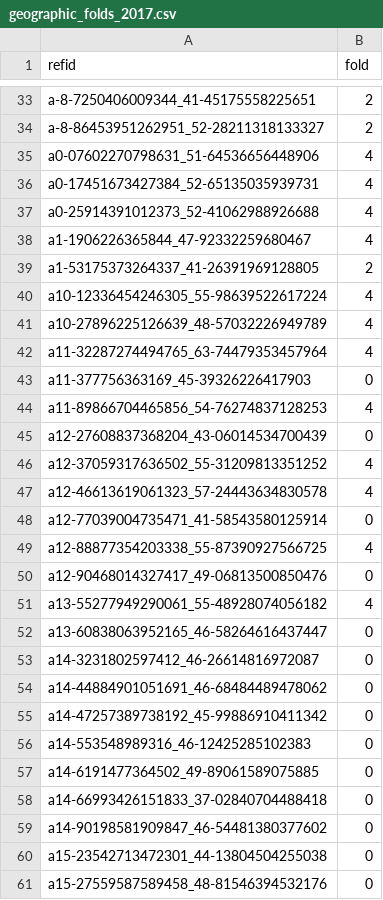
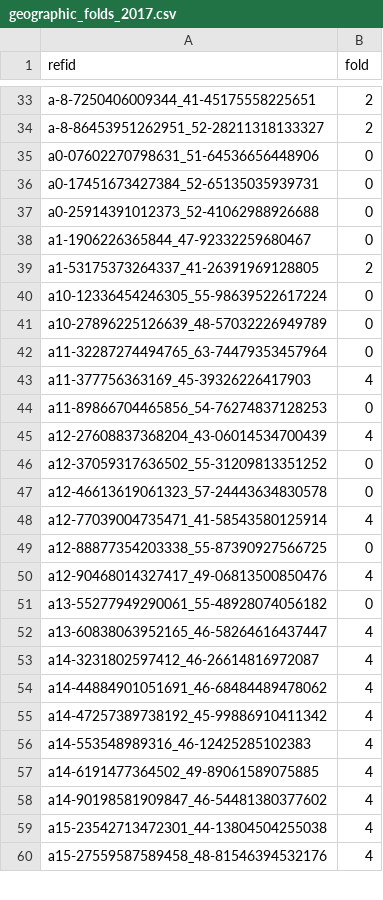
Before and after one commit to EmmaGjoen/Land-take-prediction, a CSV file: src/data/geographic_folds_2017.csv, drawn as a sheet; only a part is shown, gaps mark what is left out; the diff covers the shown part only.

```diff
--- a/src/data/geographic_folds_2017.csv
+++ b/src/data/geographic_folds_2017.csv
@@ -34,28 +34,27 @@ a-8-7250406009344_41-45175558225651,2
 a-8-86453951262951_52-28211318133327,2
-a0-07602270798631_51-64536656448906,4
-a0-17451673427384_52-65135035939731,4
-a0-25914391012373_52-41062988926688,4
-a1-1906226365844_47-92332259680467,4
+a0-07602270798631_51-64536656448906,0
+a0-17451673427384_52-65135035939731,0
+a0-25914391012373_52-41062988926688,0
+a1-1906226365844_47-92332259680467,0
 a1-53175373264337_41-26391969128805,2
-a10-12336454246305_55-98639522617224,4
-a10-27896225126639_48-57032226949789,4
-a11-32287274494765_63-74479353457964,4
-a11-377756363169_45-39326226417903,0
-a11-89866704465856_54-76274837128253,4
-a12-27608837368204_43-06014534700439,0
-a12-37059317636502_55-31209813351252,4
-a12-46613619061323_57-24443634830578,4
-a12-77039004735471_41-58543580125914,0
-a12-88877354203338_55-87390927566725,4
-a12-90468014327417_49-06813500850476,0
-a13-55277949290061_55-48928074056182,4
-a13-60838063952165_46-58264616437447,0
-a14-3231802597412_46-26614816972087,0
-a14-44884901051691_46-68484489478062,0
-a14-47257389738192_45-99886910411342,0
-a14-553548989316_46-12425285102383,0
-a14-6191477364502_49-89061589075885,0
-a14-66993426151833_37-02840704488418,0
-a14-90198581909847_46-54481380377602,0
-a15-23542713472301_44-13804504255038,0
-a15-27559587589458_48-81546394532176,0
+a10-12336454246305_55-98639522617224,0
+a10-27896225126639_48-57032226949789,0
+a11-32287274494765_63-74479353457964,0
+a11-377756363169_45-39326226417903,4
+a11-89866704465856_54-76274837128253,0
+a12-27608837368204_43-06014534700439,4
+a12-37059317636502_55-31209813351252,0
+a12-46613619061323_57-24443634830578,0
+a12-77039004735471_41-58543580125914,4
+a12-88877354203338_55-87390927566725,0
+a12-90468014327417_49-06813500850476,4
+a13-55277949290061_55-48928074056182,0
+a13-60838063952165_46-58264616437447,4
+a14-3231802597412_46-26614816972087,4
+a14-44884901051691_46-68484489478062,4
+a14-47257389738192_45-99886910411342,4
+a14-553548989316_46-12425285102383,4
+a14-6191477364502_49-89061589075885,4
+a14-90198581909847_46-54481380377602,4
+a15-23542713472301_44-13804504255038,4
+a15-27559587589458_48-81546394532176,4
```
Also changed, not shown: 1 removed row and 103 edited cells elsewhere in this file, 8 other files.
